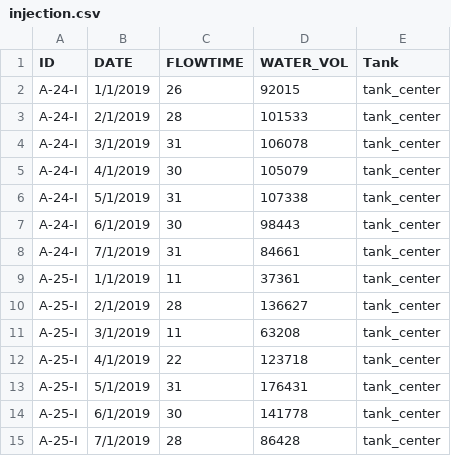
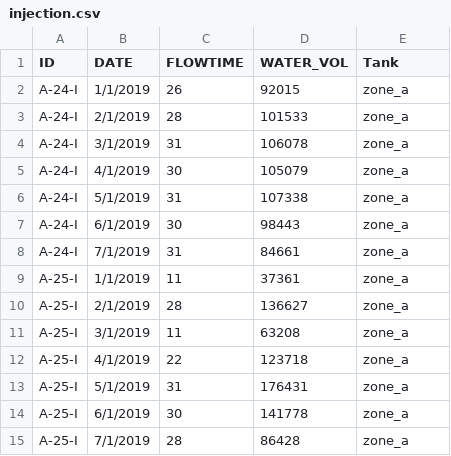
Before and after one commit to ESPOL-FICT-PETROLEOS/PYTANK, a CSV file: examples_data/injection.csv, drawn as a sheet.

```diff
--- a/examples_data/injection.csv
+++ b/examples_data/injection.csv
@@ -1,15 +1,15 @@
 ID,DATE,FLOWTIME,WATER_VOL,Tank
-A-24-I,1/1/2019,26,92015,tank_center
-A-24-I,2/1/2019,28,101533,tank_center
-A-24-I,3/1/2019,31,106078,tank_center
-A-24-I,4/1/2019,30,105079,tank_center
-A-24-I,5/1/2019,31,107338,tank_center
-A-24-I,6/1/2019,30,98443,tank_center
-A-24-I,7/1/2019,31,84661,tank_center
-A-25-I,1/1/2019,11,37361,tank_center
-A-25-I,2/1/2019,28,136627,tank_center
-A-25-I,3/1/2019,11,63208,tank_center
-A-25-I,4/1/2019,22,123718,tank_center
-A-25-I,5/1/2019,31,176431,tank_center
-A-25-I,6/1/2019,30,141778,tank_center
-A-25-I,7/1/2019,28,86428,tank_center
+A-24-I,1/1/2019,26,92015,zone_a
+A-24-I,2/1/2019,28,101533,zone_a
+A-24-I,3/1/2019,31,106078,zone_a
+A-24-I,4/1/2019,30,105079,zone_a
+A-24-I,5/1/2019,31,107338,zone_a
+A-24-I,6/1/2019,30,98443,zone_a
+A-24-I,7/1/2019,31,84661,zone_a
+A-25-I,1/1/2019,11,37361,zone_a
+A-25-I,2/1/2019,28,136627,zone_a
+A-25-I,3/1/2019,11,63208,zone_a
+A-25-I,4/1/2019,22,123718,zone_a
+A-25-I,5/1/2019,31,176431,zone_a
+A-25-I,6/1/2019,30,141778,zone_a
+A-25-I,7/1/2019,28,86428,zone_a
```
Also changed, not shown: examples_data/pressures.csv, examples_data/production.csv, 1 other file.
